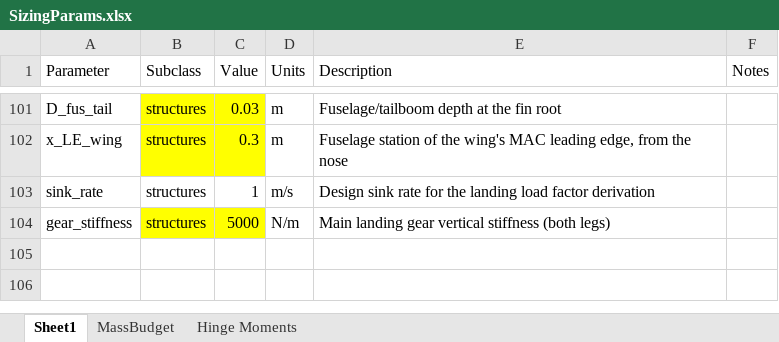
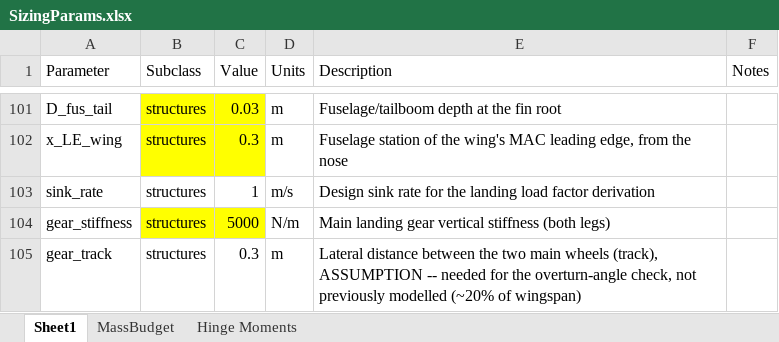
Before and after one commit to HudsonReynolds/451-DBF-Team01, an Excel workbook: SizingParams.xlsx, sheet Sheet1, drawn as a sheet; only a part is shown, gaps mark what is left out; values as stored, in another font and other column widths than the file's, no borders; table styles not drawn; the diff names each change by its address in the sheet, - before the commit and + after, or states it on an @@ line.

```diff
--- a/SizingParams.xlsx (sheet Sheet1)
+++ b/SizingParams.xlsx (sheet Sheet1)
+row 105: gear_track | structures | 0.3 | m | Lateral distance between the two main wheels (track), ASSUMPTION -- needed for the overturn-angle check, not previously modelled (~20% of wingspan)
```
Also changed, not shown: sheet MassBudget, 16 other files.
